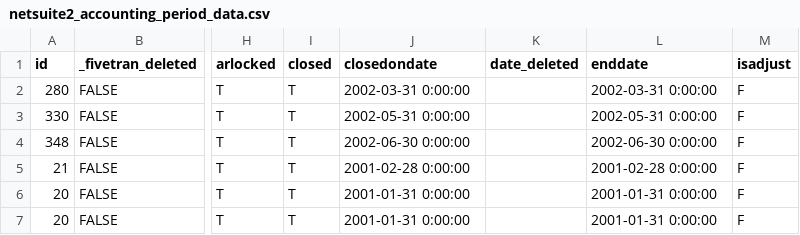
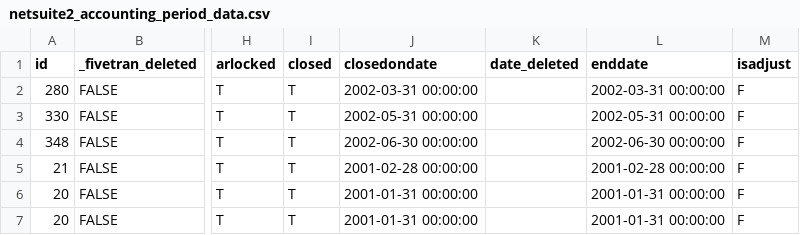
Before and after one commit to fivetran/dbt_netsuite, a CSV file: integration_tests/seeds/netsuite2_accounting_period_data.csv, drawn as a sheet; only a part is shown, gaps mark what is left out; the diff names each change by its address in the sheet, - before the commit and + after, or states it on an @@ line.

```diff
--- a/integration_tests/seeds/netsuite2_accounting_period_data.csv
+++ b/integration_tests/seeds/netsuite2_accounting_period_data.csv
-J2 (closedondate): 2002-03-31 0:00:00
+J2 (closedondate): 2002-03-31 00:00:00
-L2 (enddate): 2002-03-31 0:00:00
+L2 (enddate): 2002-03-31 00:00:00
-J3 (closedondate): 2002-05-31 0:00:00
+J3 (closedondate): 2002-05-31 00:00:00
-L3 (enddate): 2002-05-31 0:00:00
+L3 (enddate): 2002-05-31 00:00:00
-J4 (closedondate): 2002-06-30 0:00:00
+J4 (closedondate): 2002-06-30 00:00:00
-L4 (enddate): 2002-06-30 0:00:00
+L4 (enddate): 2002-06-30 00:00:00
-J5 (closedondate): 2001-02-28 0:00:00
+J5 (closedondate): 2001-02-28 00:00:00
-L5 (enddate): 2001-02-28 0:00:00
+L5 (enddate): 2001-02-28 00:00:00
-J6:J7 (closedondate): 2001-01-31 0:00:00
+J6:J7 (closedondate): 2001-01-31 00:00:00
-L6:L7 (enddate): 2001-01-31 0:00:00
+L6:L7 (enddate): 2001-01-31 00:00:00
```
Also changed, not shown: integration_tests/seeds/netsuite2_account_data.csv, integration_tests/seeds/netsuite2_customer_data.csv, 11 other files.
